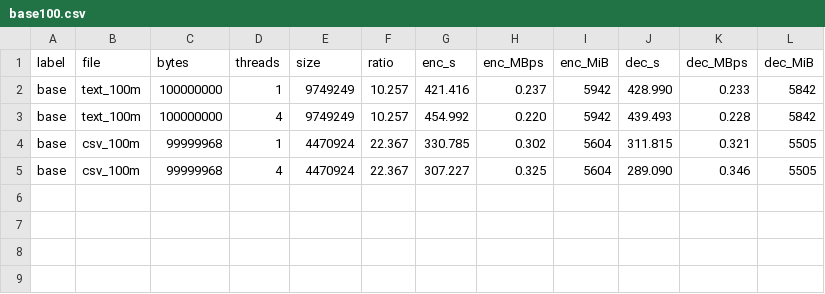
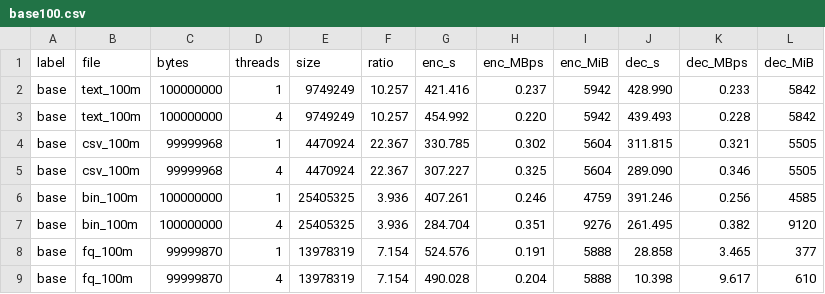
Before and after one commit to adnaneben/kolmo, a CSV file: benchmark/rc3/xmode/base100.csv, drawn as a sheet; the diff names each change by its address in the sheet, - before the commit and + after, or states it on an @@ line.

```diff
--- a/benchmark/rc3/xmode/base100.csv
+++ b/benchmark/rc3/xmode/base100.csv
+row 6: base | bin_100m | 100000000 | 1 | 25405325 | 3.936 | 407.261 | 0.246 | 4759 | 391.246 | 0.256 | 4585
+row 7: base | bin_100m | 100000000 | 4 | 25405325 | 3.936 | 284.704 | 0.351 | 9276 | 261.495 | 0.382 | 9120
+row 8: base | fq_100m | 99999870 | 1 | 13978319 | 7.154 | 524.576 | 0.191 | 5888 | 28.858 | 3.465 | 377
+row 9: base | fq_100m | 99999870 | 4 | 13978319 | 7.154 | 490.028 | 0.204 | 5888 | 10.398 | 9.617 | 610
```
Also changed, not shown: 2 other files.
